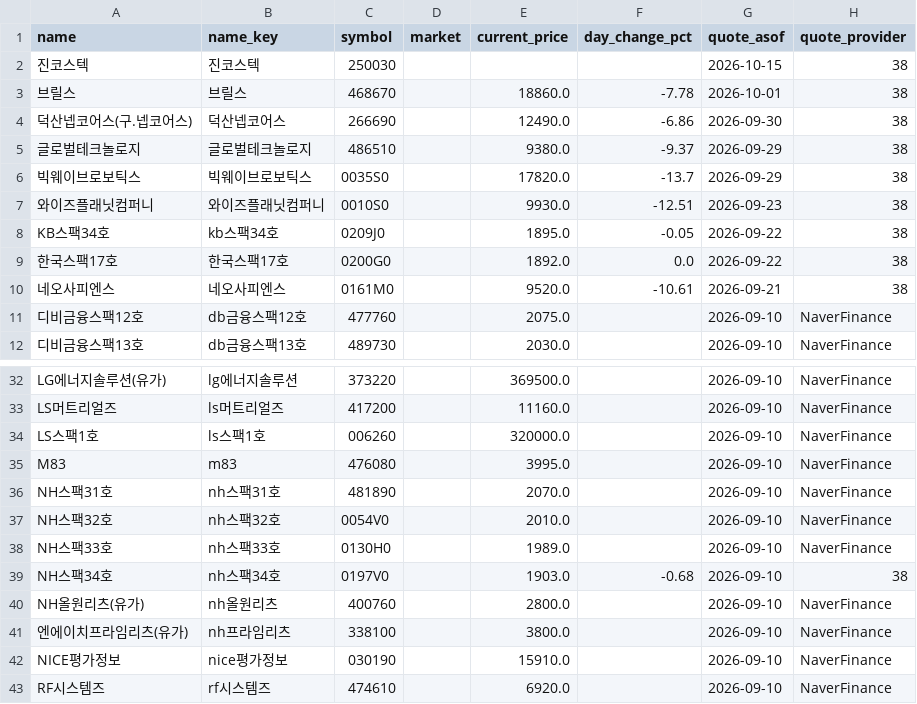
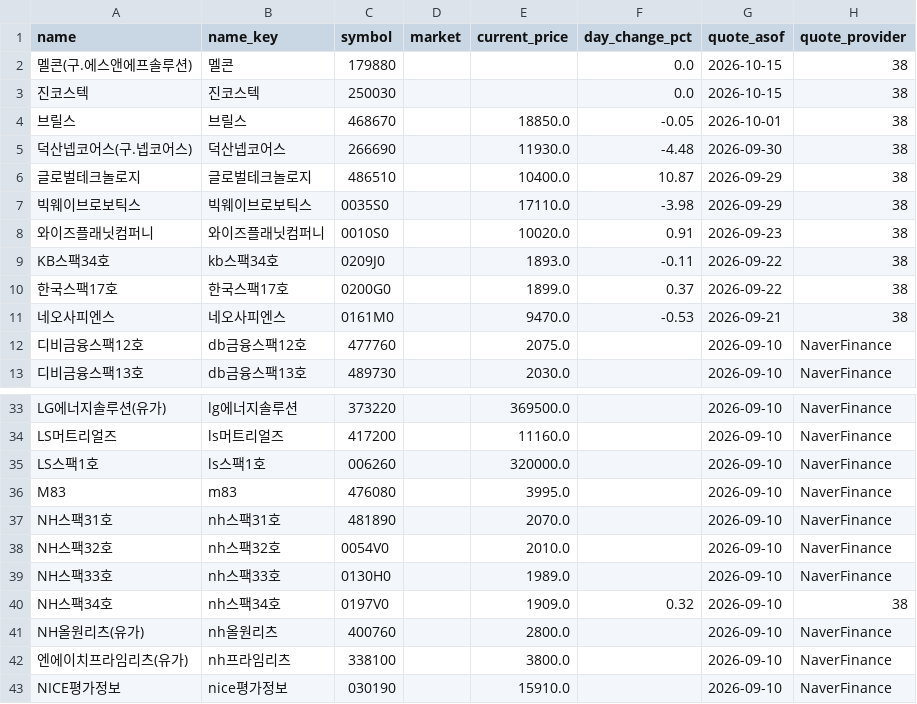
Before and after one commit to poet1004/offering_reminder, a CSV file: ipo_git/data/cache/public_quotes_latest.csv, drawn as a sheet; only a part is shown, gaps mark what is left out; the shorter side is filled out with more unchanged rows; the diff covers the shown part only.

```diff
--- a/ipo_git/data/cache/public_quotes_latest.csv
+++ b/ipo_git/data/cache/public_quotes_latest.csv
@@ -1,11 +1,12 @@
 name,name_key,symbol,market,current_price,day_change_pct,quote_asof,quote_provider
-진코스텍,진코스텍,250030,,,,2026-10-15,38
-브릴스,브릴스,468670,,18860.0,-7.78,2026-10-01,38
-덕산넵코어스(구.넵코어스),덕산넵코어스,266690,,12490.0,-6.86,2026-09-30,38
-글로벌테크놀로지,글로벌테크놀로지,486510,,9380.0,-9.37,2026-09-29,38
-빅웨이브로보틱스,빅웨이브로보틱스,0035S0,,17820.0,-13.7,2026-09-29,38
-와이즈플래닛컴퍼니,와이즈플래닛컴퍼니,0010S0,,9930.0,-12.51,2026-09-23,38
-KB스팩34호,kb스팩34호,0209J0,,1895.0,-0.05,2026-09-22,38
-한국스팩17호,한국스팩17호,0200G0,,1892.0,0.0,2026-09-22,38
-네오사피엔스,네오사피엔스,0161M0,,9520.0,-10.61,2026-09-21,38
+멜콘(구.에스앤에프솔루션),멜콘,179880,,,0.0,2026-10-15,38
+진코스텍,진코스텍,250030,,,0.0,2026-10-15,38
+브릴스,브릴스,468670,,18850.0,-0.05,2026-10-01,38
+덕산넵코어스(구.넵코어스),덕산넵코어스,266690,,11930.0,-4.48,2026-09-30,38
+글로벌테크놀로지,글로벌테크놀로지,486510,,10400.0,10.87,2026-09-29,38
+빅웨이브로보틱스,빅웨이브로보틱스,0035S0,,17110.0,-3.98,2026-09-29,38
+와이즈플래닛컴퍼니,와이즈플래닛컴퍼니,0010S0,,10020.0,0.91,2026-09-23,38
+KB스팩34호,kb스팩34호,0209J0,,1893.0,-0.11,2026-09-22,38
+한국스팩17호,한국스팩17호,0200G0,,1899.0,0.37,2026-09-22,38
+네오사피엔스,네오사피엔스,0161M0,,9470.0,-0.53,2026-09-21,38
 디비금융스팩12호,db금융스팩12호,477760,,2075.0,,2026-09-10,NaverFinance
@@ -38,3 +39,3 @@ NH스팩32호,nh스팩32호,0054V0,,2010.0,,2026-09-10,NaverFinance
 NH스팩33호,nh스팩33호,0130H0,,1989.0,,2026-09-10,NaverFinance
-NH스팩34호,nh스팩34호,0197V0,,1903.0,-0.68,2026-09-10,38
+NH스팩34호,nh스팩34호,0197V0,,1909.0,0.32,2026-09-10,38
 NH올원리츠(유가),nh올원리츠,400760,,2800.0,,2026-09-10,NaverFinance
```
Also changed, not shown: 19 edited cells elsewhere in this file, ipo_git/data/cache/kind_corp_download_live.csv, ipo_git/data/cache/public_technical_latest.csv, 37 other files.
